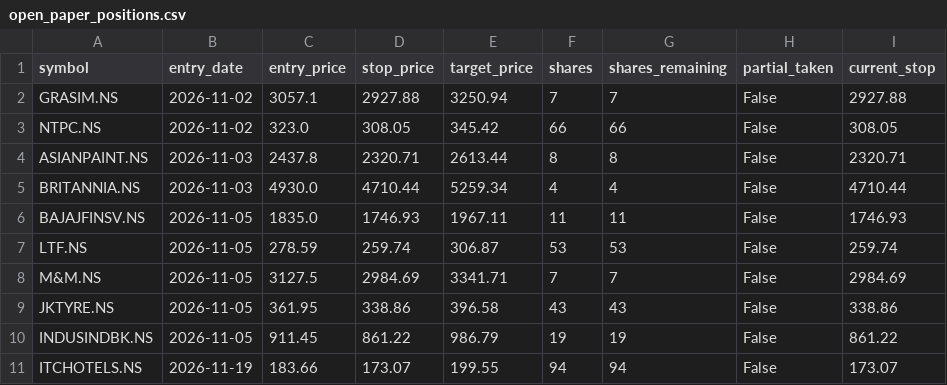
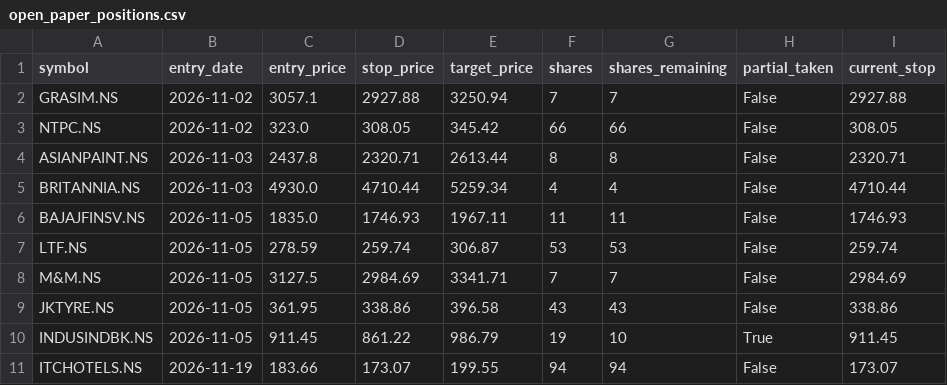
Before and after one commit to jyothsnav2012/trading-data-public, a CSV file: open_paper_positions.csv, drawn as a sheet.

```diff
--- a/open_paper_positions.csv
+++ b/open_paper_positions.csv
@@ -9,3 +9,3 @@ M&M.NS,2026-11-05,3127.5,2984.69,3341.71,7,7,False,2984.69
 JKTYRE.NS,2026-11-05,361.95,338.86,396.58,43,43,False,338.86
-INDUSINDBK.NS,2026-11-05,911.45,861.22,986.79,19,19,False,861.22
+INDUSINDBK.NS,2026-11-05,911.45,861.22,986.79,19,10,True,911.45
 ITCHOTELS.NS,2026-11-19,183.66,173.07,199.55,94,94,False,173.07
```
Also changed, not shown: closed_paper_trades.csv, 1 other file.
